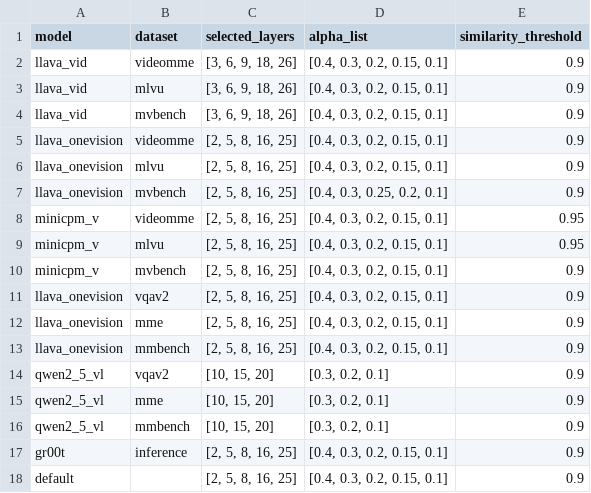
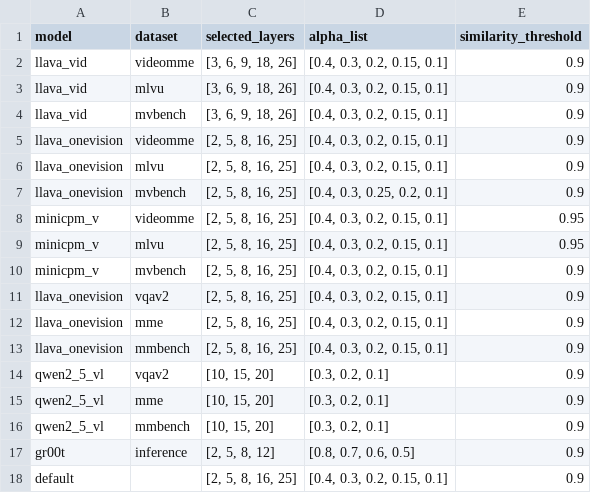
Before and after one commit to dbw6/my-Isaac-GR00T, a CSV file: gr00t/focus/configs/focus.csv, drawn as a sheet.

```diff
--- a/gr00t/focus/configs/focus.csv
+++ b/gr00t/focus/configs/focus.csv
@@ -16,3 +16,3 @@ qwen2_5_vl,mme,"[10, 15, 20]","[0.3, 0.2, 0.1]",0.9
 qwen2_5_vl,mmbench,"[10, 15, 20]","[0.3, 0.2, 0.1]",0.9
-gr00t,inference,"[2, 5, 8, 16, 25]","[0.4, 0.3, 0.2, 0.15, 0.1]",0.9
+gr00t,inference,"[2, 5, 8, 12]","[0.8, 0.7, 0.6, 0.5]",0.9
 default,,"[2, 5, 8, 16, 25]","[0.4, 0.3, 0.2, 0.15, 0.1]",0.9
```
Also changed, not shown: 7 other files.
